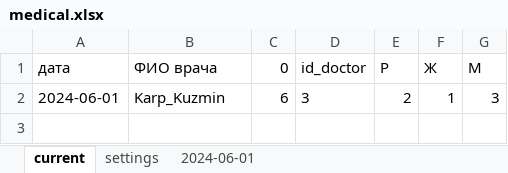
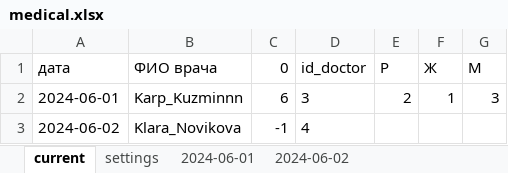
Before and after one commit to MarinaPak108/LotusApp, an Excel workbook: records/medical.xlsx, sheet current, drawn as a sheet; values as stored, in another font and other column widths than the file's, no borders; the diff names each change by its address in the sheet, - before the commit and + after, or states it on an @@ line.

```diff
--- a/records/medical.xlsx (sheet current)
+++ b/records/medical.xlsx (sheet current)
+sheet tab: 2024-06-02
-B2 (ФИО врача): Karp_Kuzmin
+B2 (ФИО врача): Karp_Kuzminnn
+row 3: 2024-06-02 | Klara_Novikova | -1 | 4
```
Also changed, not shown: 14 other files.
